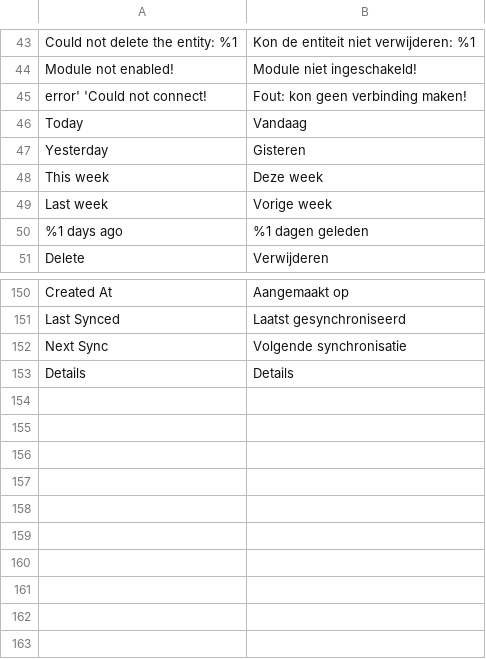
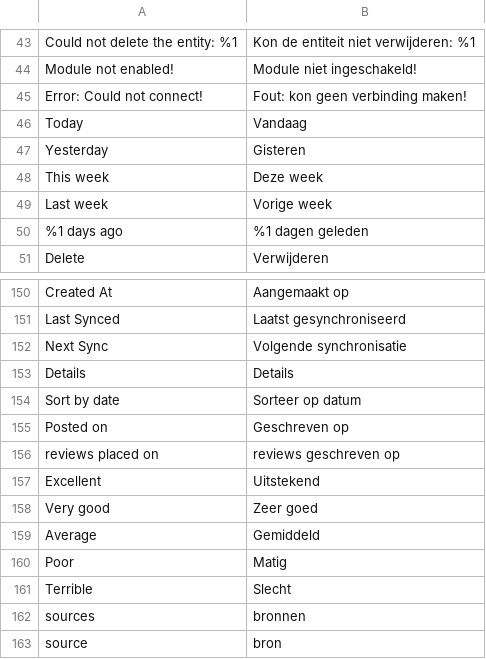
Before and after one commit to shopreviews-com/magento2, a CSV file: i18n/nl_NL.csv, drawn as a sheet; only a part is shown, gaps mark what is left out.

Commit message:
Fix Dutch Translations

```diff
--- a/i18n/nl_NL.csv
+++ b/i18n/nl_NL.csv
@@ -44,3 +44,3 @@
 "Module not enabled!","Module niet ingeschakeld!"
-"error' 'Could not connect!","Fout: kon geen verbinding maken!"
+"Error: Could not connect!","Fout: kon geen verbinding maken!"
 "Today","Vandaag"
@@ -153 +153,11 @@
 "Details","Details"
+"Sort by date","Sorteer op datum"
+"Posted on","Geschreven op"
+"reviews placed on","reviews geschreven op"
+"Excellent","Uitstekend"
+"Very good","Zeer goed"
+"Average","Gemiddeld"
+"Poor","Matig"
+"Terrible","Slecht"
+"sources", "bronnen"
+"source", "bron"
```
Also changed, not shown: 5 other files.
